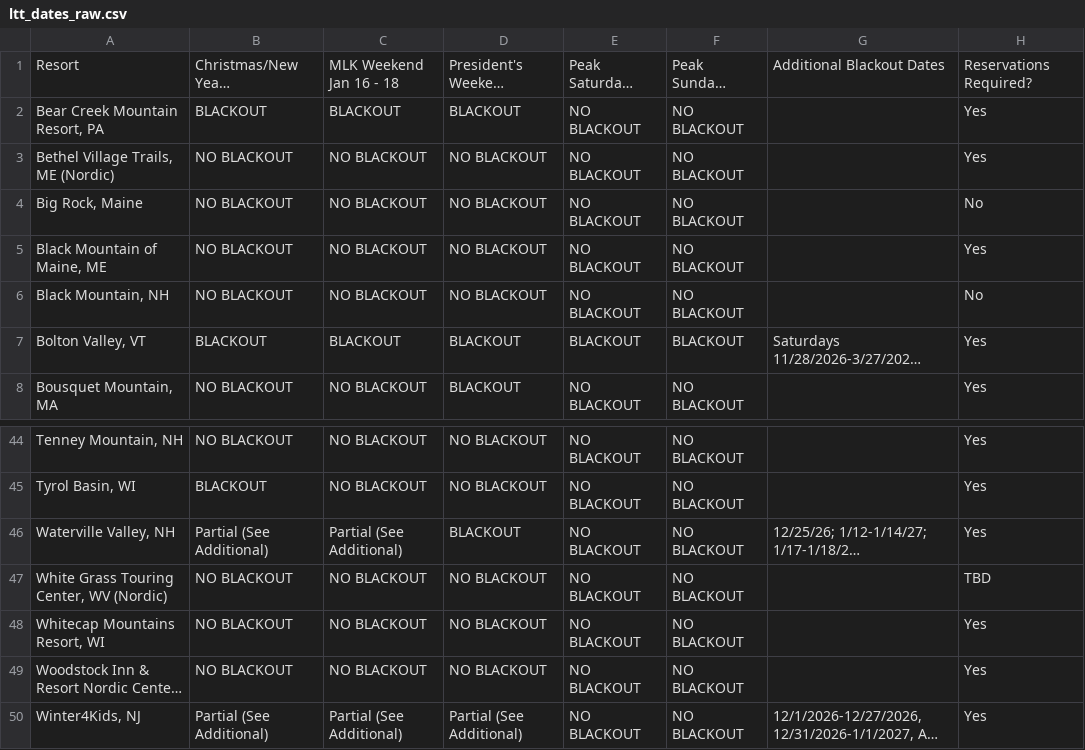
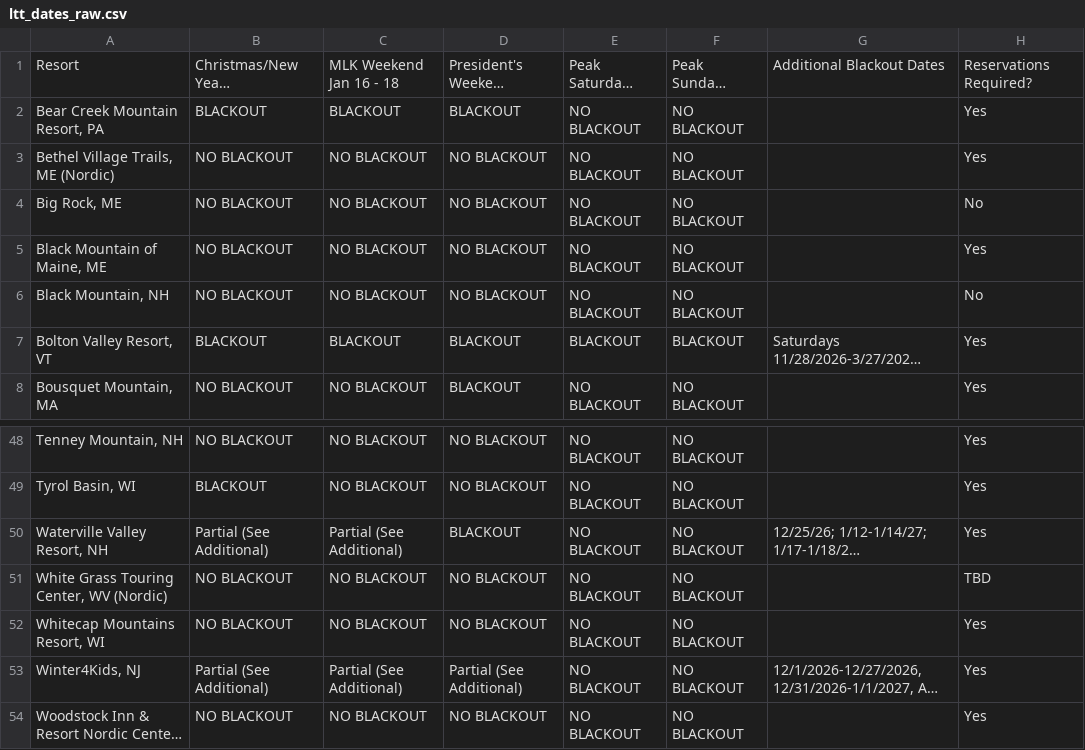
Before and after one commit to jonathanstelman/indy-explorer, a CSV file: data/ltt_dates_raw.csv, drawn as a sheet; only a part is shown, gaps mark what is left out; long unchanged cells end in …; addresses are those after the commit; the diff covers the shown part only; the diff names each change by its address in the sheet, - before the commit and + after, or states it on an @@ line.

```diff
--- a/data/ltt_dates_raw.csv
+++ b/data/ltt_dates_raw.csv
-A4: Big Rock, Maine
+A4: Big Rock, ME
-A7: Bolton Valley, VT
+A7: Bolton Valley Resort, VT
-A50: Waterville Valley, NH
+A50: Waterville Valley Resort, NH
@@ row 50 moved to row 53: Winter4Kids, NJ @@
```
Also changed, not shown: 4 added rows and 18 edited cells elsewhere in this file, data/blackout_dates_raw.csv, data/resort_id_map.csv, 10 other files.
